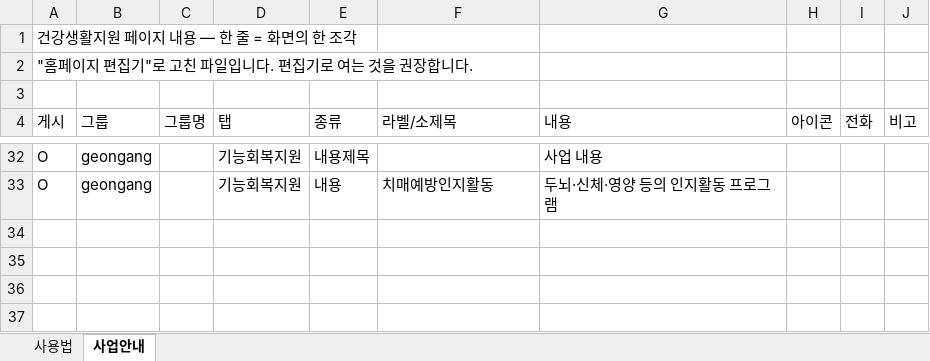
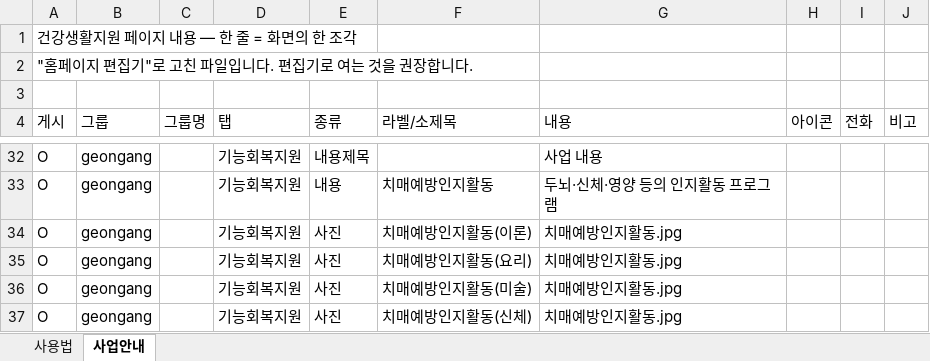
Before and after one commit to bukwonsenior/homepage, an Excel workbook: data/saeop/건강생활지원.xlsx, sheet 사업안내, drawn as a sheet; only a part is shown, gaps mark what is left out; values as stored, in another font and other column widths than the file's, no borders; the diff names each change by its address in the sheet, - before the commit and + after, or states it on an @@ line.

Commit message:
편집기: 건강생활지원 수정

```diff
--- a/data/saeop/건강생활지원.xlsx (sheet 사업안내)
+++ b/data/saeop/건강생활지원.xlsx (sheet 사업안내)
+row 34: O | geongang |  | 기능회복지원 | 사진 | 치매예방인지활동(이론) | 치매예방인지활동.jpg
+row 35: O | geongang |  | 기능회복지원 | 사진 | 치매예방인지활동(요리) | 치매예방인지활동.jpg
+row 36: O | geongang |  | 기능회복지원 | 사진 | 치매예방인지활동(미술) | 치매예방인지활동.jpg
+row 37: O | geongang |  | 기능회복지원 | 사진 | 치매예방인지활동(신체) | 치매예방인지활동.jpg
```
